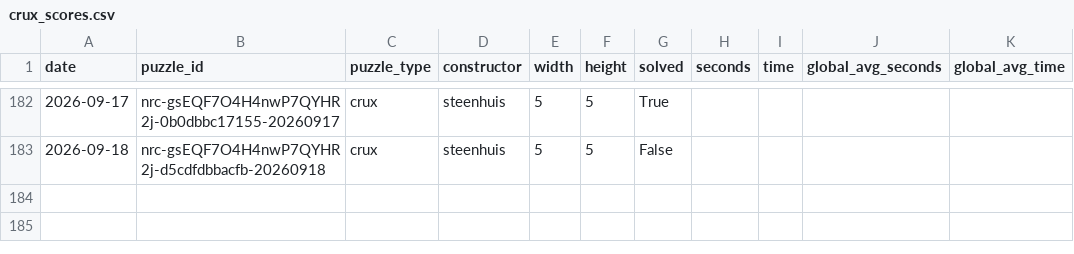
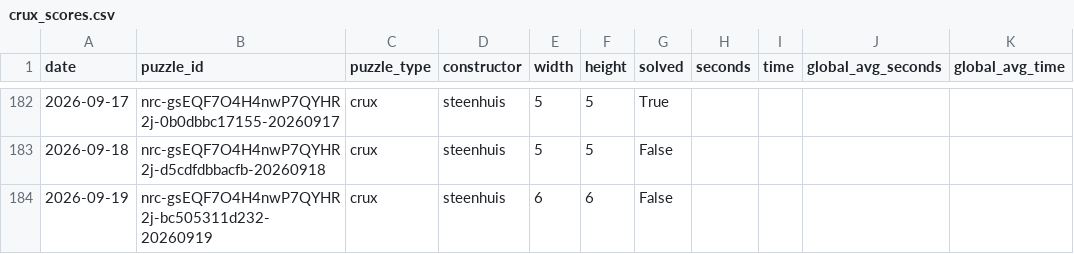
Before and after one commit to daanvdweijden/daanvdweijden.github.io, a CSV file: crux_scores.csv, drawn as a sheet; only a part is shown, gaps mark what is left out.

```diff
--- a/crux_scores.csv
+++ b/crux_scores.csv
@@ -183 +183,2 @@ date,puzzle_id,puzzle_type,constructor,width,height,solved,seconds,time,global_a
 2026-09-18,nrc-gsEQF7O4H4nwP7QYHR2j-d5cdfdbbacfb-20260918,crux,steenhuis,5,5,False,,,,
+2026-09-19,nrc-gsEQF7O4H4nwP7QYHR2j-bc505311d232-20260919,crux,steenhuis,6,6,False,,,,
```
Also changed, not shown: nyt_games.csv, 2 other files.
